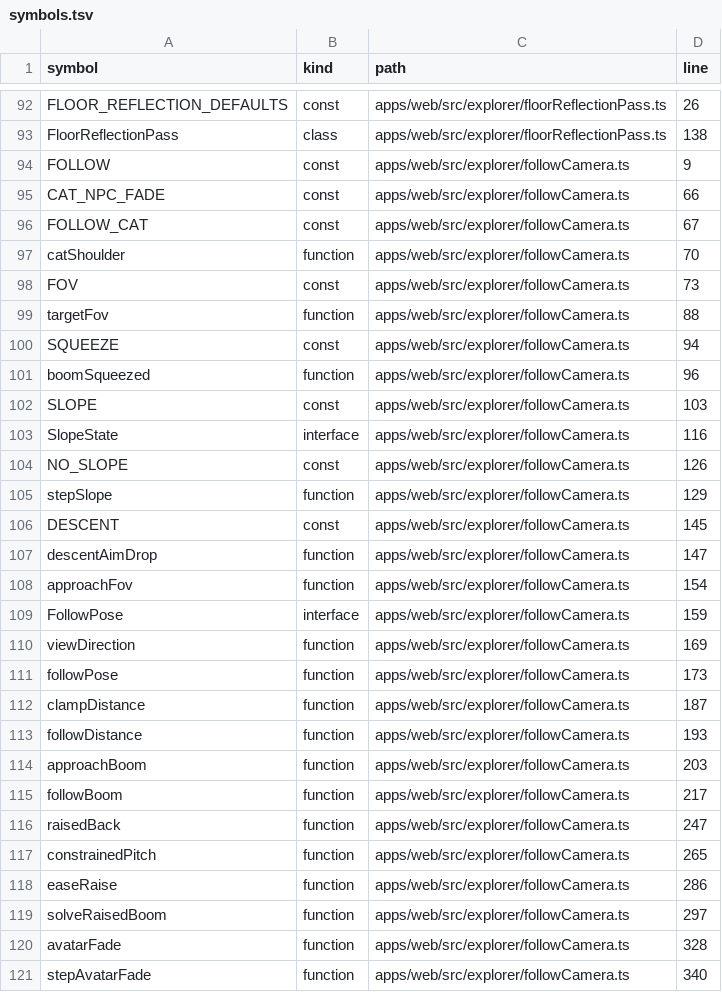
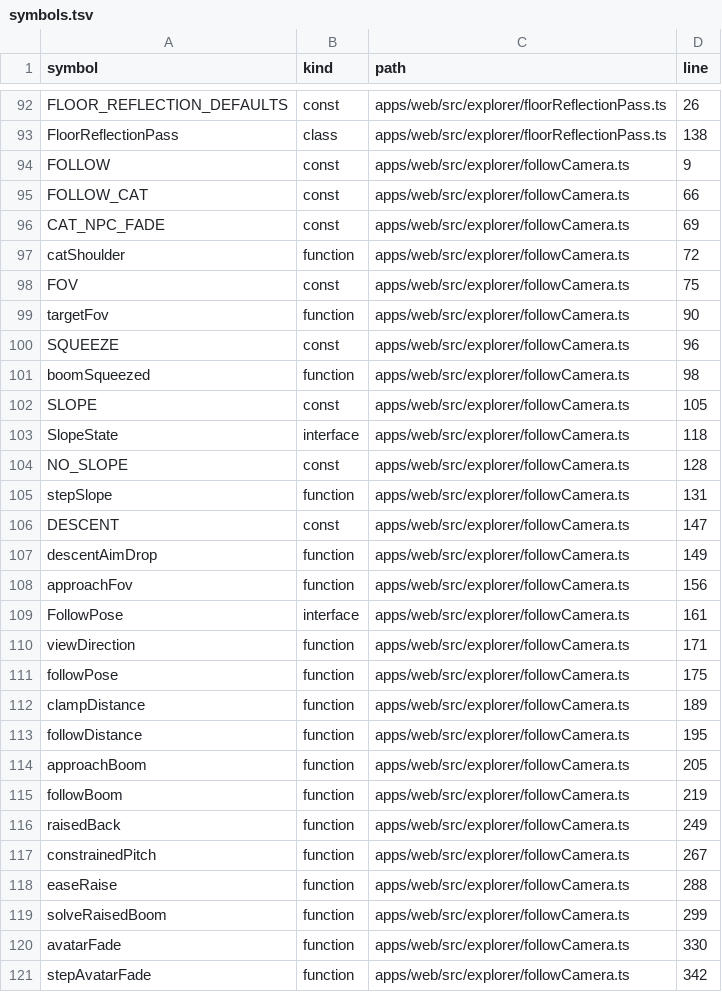
Before and after one commit to nurockplayer/gteki, a TSV file: docs/map/symbols.tsv, drawn as a sheet; only a part is shown, gaps mark what is left out; the diff covers the shown part only.

```diff
--- a/docs/map/symbols.tsv
+++ b/docs/map/symbols.tsv
@@ -94,28 +94,28 @@ FloorReflectionPass	class	apps/web/src/explorer/floorReflectionPass.ts	138
 FOLLOW	const	apps/web/src/explorer/followCamera.ts	9
-CAT_NPC_FADE	const	apps/web/src/explorer/followCamera.ts	66
-FOLLOW_CAT	const	apps/web/src/explorer/followCamera.ts	67
-catShoulder	function	apps/web/src/explorer/followCamera.ts	70
-FOV	const	apps/web/src/explorer/followCamera.ts	73
-targetFov	function	apps/web/src/explorer/followCamera.ts	88
-SQUEEZE	const	apps/web/src/explorer/followCamera.ts	94
-boomSqueezed	function	apps/web/src/explorer/followCamera.ts	96
-SLOPE	const	apps/web/src/explorer/followCamera.ts	103
-SlopeState	interface	apps/web/src/explorer/followCamera.ts	116
-NO_SLOPE	const	apps/web/src/explorer/followCamera.ts	126
-stepSlope	function	apps/web/src/explorer/followCamera.ts	129
-DESCENT	const	apps/web/src/explorer/followCamera.ts	145
-descentAimDrop	function	apps/web/src/explorer/followCamera.ts	147
-approachFov	function	apps/web/src/explorer/followCamera.ts	154
-FollowPose	interface	apps/web/src/explorer/followCamera.ts	159
-viewDirection	function	apps/web/src/explorer/followCamera.ts	169
-followPose	function	apps/web/src/explorer/followCamera.ts	173
-clampDistance	function	apps/web/src/explorer/followCamera.ts	187
-followDistance	function	apps/web/src/explorer/followCamera.ts	193
-approachBoom	function	apps/web/src/explorer/followCamera.ts	203
-followBoom	function	apps/web/src/explorer/followCamera.ts	217
-raisedBack	function	apps/web/src/explorer/followCamera.ts	247
-constrainedPitch	function	apps/web/src/explorer/followCamera.ts	265
-easeRaise	function	apps/web/src/explorer/followCamera.ts	286
-solveRaisedBoom	function	apps/web/src/explorer/followCamera.ts	297
-avatarFade	function	apps/web/src/explorer/followCamera.ts	328
-stepAvatarFade	function	apps/web/src/explorer/followCamera.ts	340
+FOLLOW_CAT	const	apps/web/src/explorer/followCamera.ts	66
+CAT_NPC_FADE	const	apps/web/src/explorer/followCamera.ts	69
+catShoulder	function	apps/web/src/explorer/followCamera.ts	72
+FOV	const	apps/web/src/explorer/followCamera.ts	75
+targetFov	function	apps/web/src/explorer/followCamera.ts	90
+SQUEEZE	const	apps/web/src/explorer/followCamera.ts	96
+boomSqueezed	function	apps/web/src/explorer/followCamera.ts	98
+SLOPE	const	apps/web/src/explorer/followCamera.ts	105
+SlopeState	interface	apps/web/src/explorer/followCamera.ts	118
+NO_SLOPE	const	apps/web/src/explorer/followCamera.ts	128
+stepSlope	function	apps/web/src/explorer/followCamera.ts	131
+DESCENT	const	apps/web/src/explorer/followCamera.ts	147
+descentAimDrop	function	apps/web/src/explorer/followCamera.ts	149
+approachFov	function	apps/web/src/explorer/followCamera.ts	156
+FollowPose	interface	apps/web/src/explorer/followCamera.ts	161
+viewDirection	function	apps/web/src/explorer/followCamera.ts	171
+followPose	function	apps/web/src/explorer/followCamera.ts	175
+clampDistance	function	apps/web/src/explorer/followCamera.ts	189
+followDistance	function	apps/web/src/explorer/followCamera.ts	195
+approachBoom	function	apps/web/src/explorer/followCamera.ts	205
+followBoom	function	apps/web/src/explorer/followCamera.ts	219
+raisedBack	function	apps/web/src/explorer/followCamera.ts	249
+constrainedPitch	function	apps/web/src/explorer/followCamera.ts	267
+easeRaise	function	apps/web/src/explorer/followCamera.ts	288
+solveRaisedBoom	function	apps/web/src/explorer/followCamera.ts	299
+avatarFade	function	apps/web/src/explorer/followCamera.ts	330
+stepAvatarFade	function	apps/web/src/explorer/followCamera.ts	342
```
Also changed, not shown: 3 edited cells elsewhere in this file, 1 other file.
